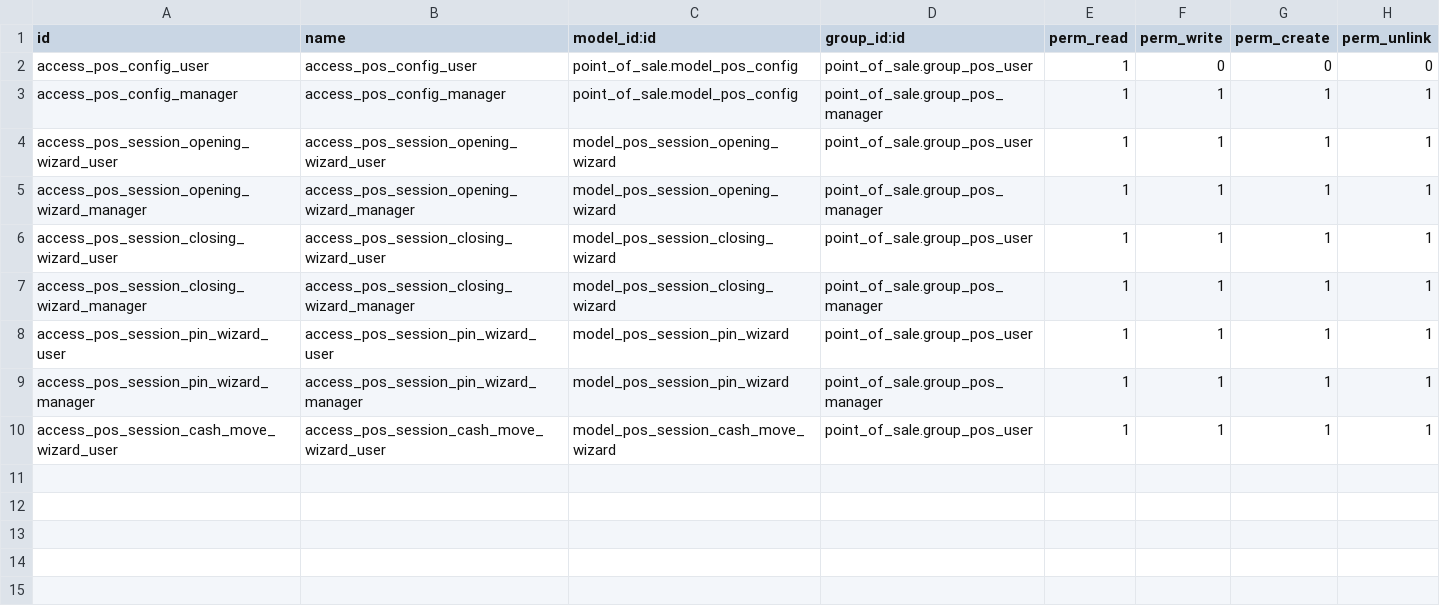
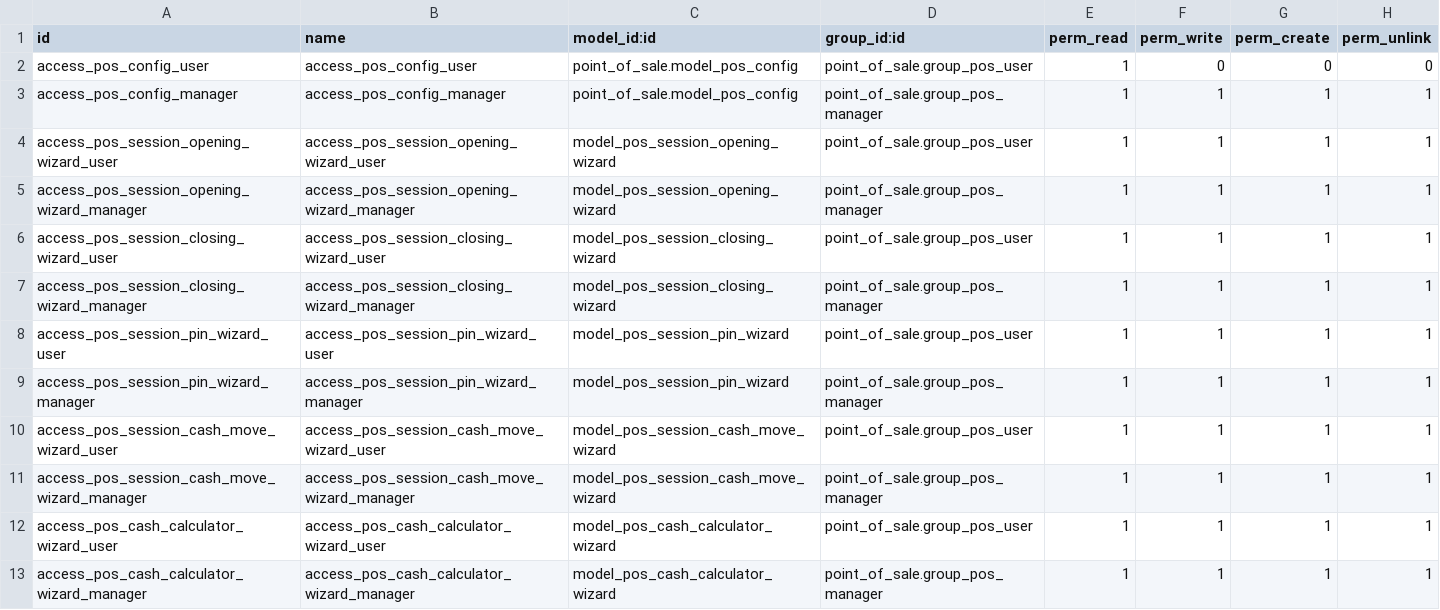
Before and after one commit to xtendoo-corporation/xtendoo, a CSV file: pos_conventional/security/ir.model.access.csv, drawn as a sheet.

Commit message:
cash calculator improved

```diff
--- a/pos_conventional/security/ir.model.access.csv
+++ b/pos_conventional/security/ir.model.access.csv
@@ -10 +10,4 @@ access_pos_session_pin_wizard_manager,access_pos_session_pin_wizard_manager,mode
 access_pos_session_cash_move_wizard_user,access_pos_session_cash_move_wizard_user,model_pos_session_cash_move_wizard,point_of_sale.group_pos_user,1,1,1,1
+access_pos_session_cash_move_wizard_manager,access_pos_session_cash_move_wizard_manager,model_pos_session_cash_move_wizard,point_of_sale.group_pos_manager,1,1,1,1
+access_pos_cash_calculator_wizard_user,access_pos_cash_calculator_wizard_user,model_pos_cash_calculator_wizard,point_of_sale.group_pos_user,1,1,1,1
+access_pos_cash_calculator_wizard_manager,access_pos_cash_calculator_wizard_manager,model_pos_cash_calculator_wizard,point_of_sale.group_pos_manager,1,1,1,1
```
Also changed, not shown: 7 other files.
